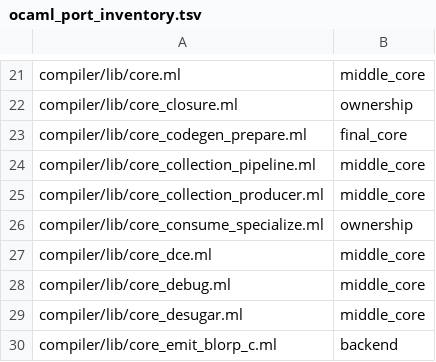
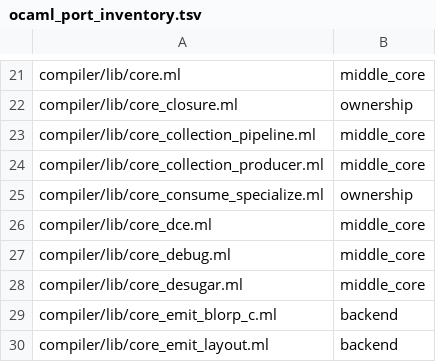
Before and after one commit to kablorp/blorp, a TSV file: compiler/blorp/ocaml_port_inventory.tsv, drawn as a sheet; only a part is shown, gaps mark what is left out; the shorter side is filled out with more unchanged rows.

```diff
--- a/compiler/blorp/ocaml_port_inventory.tsv
+++ b/compiler/blorp/ocaml_port_inventory.tsv
@@ -22,3 +22,2 @@ compiler/lib/core.ml	middle_core
 compiler/lib/core_closure.ml	ownership
-compiler/lib/core_codegen_prepare.ml	final_core
 compiler/lib/core_collection_pipeline.ml	middle_core
```
Also changed, not shown: 33 other files.
